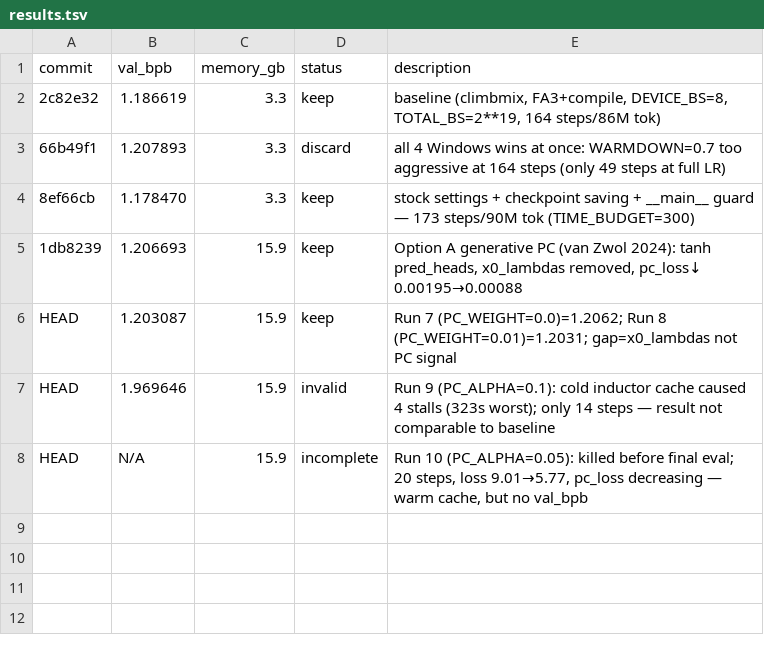
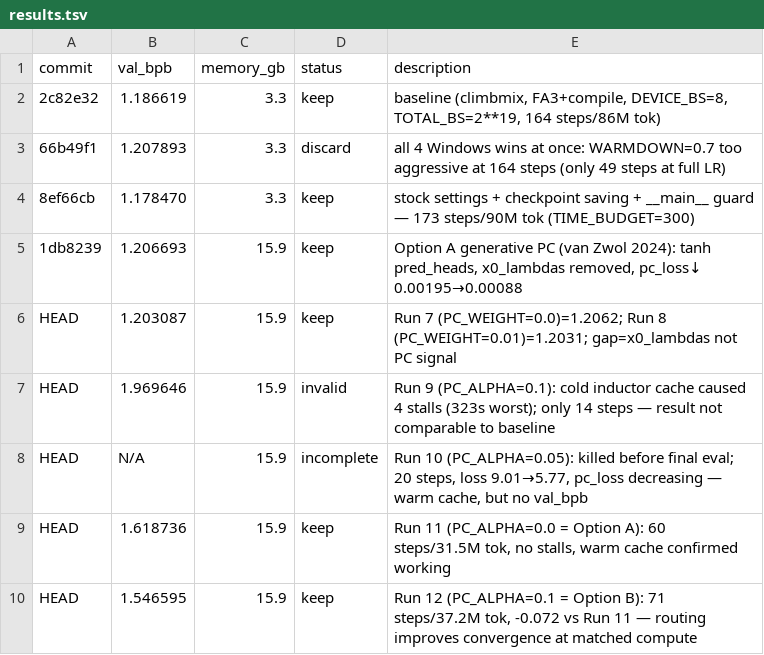
Before and after one commit to Hatajohn/autoresearch, a TSV file: results.tsv, drawn as a sheet.

```diff
--- a/results.tsv
+++ b/results.tsv
@@ -8 +8,3 @@ HEAD	1.969646	15.9	invalid	Run 9 (PC_ALPHA=0.1): cold inductor cache caused 4 st
 HEAD	N/A	15.9	incomplete	Run 10 (PC_ALPHA=0.05): killed before final eval; 20 steps, loss 9.01→5.77, pc_loss decreasing — warm cache, but no val_bpb
+HEAD	1.618736	15.9	keep	Run 11 (PC_ALPHA=0.0 = Option A): 60 steps/31.5M tok, no stalls, warm cache confirmed working
+HEAD	1.546595	15.9	keep	Run 12 (PC_ALPHA=0.1 = Option B): 71 steps/37.2M tok, -0.072 vs Run 11 — routing improves convergence at matched compute
```
Also changed, not shown: 3 other files.
